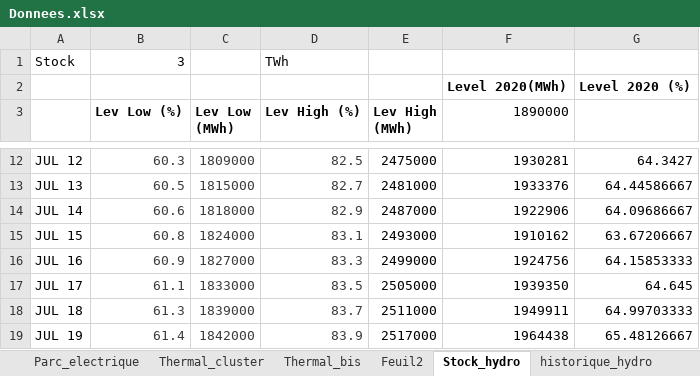
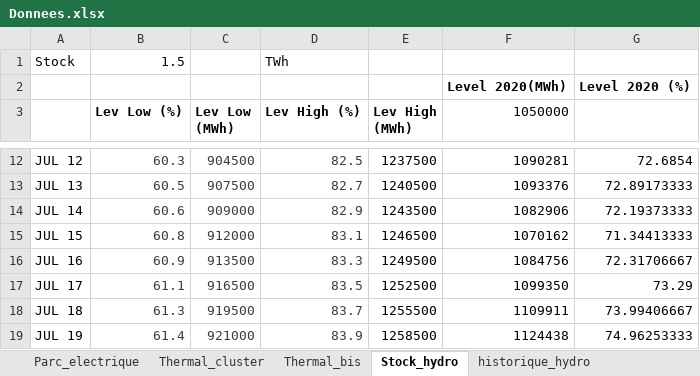
Before and after one commit to Nico-dpt/ETE-otim_etude_de_cas, an Excel workbook: Donnees.xlsx, sheet Stock_hydro, drawn as a sheet; only a part is shown, gaps mark what is left out; values as stored, in another font and other column widths than the file's, no borders; charts and pictures not drawn; the diff covers the shown part only; the diff names each change by its address in the sheet, - before the commit and + after, or states it on an @@ line.

```diff
--- a/Donnees.xlsx (sheet Stock_hydro)
+++ b/Donnees.xlsx (sheet Stock_hydro)
-sheet tab: Feuil2
-B1 (Lev Low (%)): 3
+B1 (Lev Low (%)): 1.5
-F3: 1890000
+F3: 1050000
-C12 (Lev Low (MWh)): 1809000
+C12 (Lev Low (MWh)): 904500
-E12 (Lev High (MWh)): 2475000
+E12 (Lev High (MWh)): 1237500
-F12 (1050000): 1930281
+F12 (1050000): 1090281
-G12: 64.3427
+G12: 72.6854
-C13 (Lev Low (MWh)): 1815000
+C13 (Lev Low (MWh)): 907500
-E13 (Lev High (MWh)): 2481000
+E13 (Lev High (MWh)): 1240500
-F13 (1050000): 1933376
+F13 (1050000): 1093376
-G13: 64.44586667
+G13: 72.89173333
-C14 (Lev Low (MWh)): 1818000
+C14 (Lev Low (MWh)): 909000
-E14 (Lev High (MWh)): 2487000
+E14 (Lev High (MWh)): 1243500
-F14 (1050000): 1922906
+F14 (1050000): 1082906
-G14: 64.09686667
+G14: 72.19373333
-C15 (Lev Low (MWh)): 1824000
+C15 (Lev Low (MWh)): 912000
-E15 (Lev High (MWh)): 2493000
+E15 (Lev High (MWh)): 1246500
-F15 (1050000): 1910162
+F15 (1050000): 1070162
-G15: 63.67206667
+G15: 71.34413333
-C16 (Lev Low (MWh)): 1827000
+C16 (Lev Low (MWh)): 913500
-E16 (Lev High (MWh)): 2499000
+E16 (Lev High (MWh)): 1249500
-F16 (1050000): 1924756
+F16 (1050000): 1084756
-G16: 64.15853333
+G16: 72.31706667
-C17 (Lev Low (MWh)): 1833000
+C17 (Lev Low (MWh)): 916500
-E17 (Lev High (MWh)): 2505000
+E17 (Lev High (MWh)): 1252500
-F17 (1050000): 1939350
+F17 (1050000): 1099350
-G17: 64.645
+G17: 73.29
-C18 (Lev Low (MWh)): 1839000
+C18 (Lev Low (MWh)): 919500
-E18 (Lev High (MWh)): 2511000
+E18 (Lev High (MWh)): 1255500
-F18 (1050000): 1949911
+F18 (1050000): 1109911
-G18: 64.99703333
+G18: 73.99406667
-C19 (Lev Low (MWh)): 1842000
+C19 (Lev Low (MWh)): 921000
-E19 (Lev High (MWh)): 2517000
+E19 (Lev High (MWh)): 1258500
-F19 (1050000): 1964438
+F19 (1050000): 1124438
-G19: 65.48126667
+G19: 74.96253333
```
Also changed, not shown: 1428 edited cells elsewhere in this sheet, sheet Thermal_bis, sheet Thermal_cluster, charts or pictures, 2 other files.
